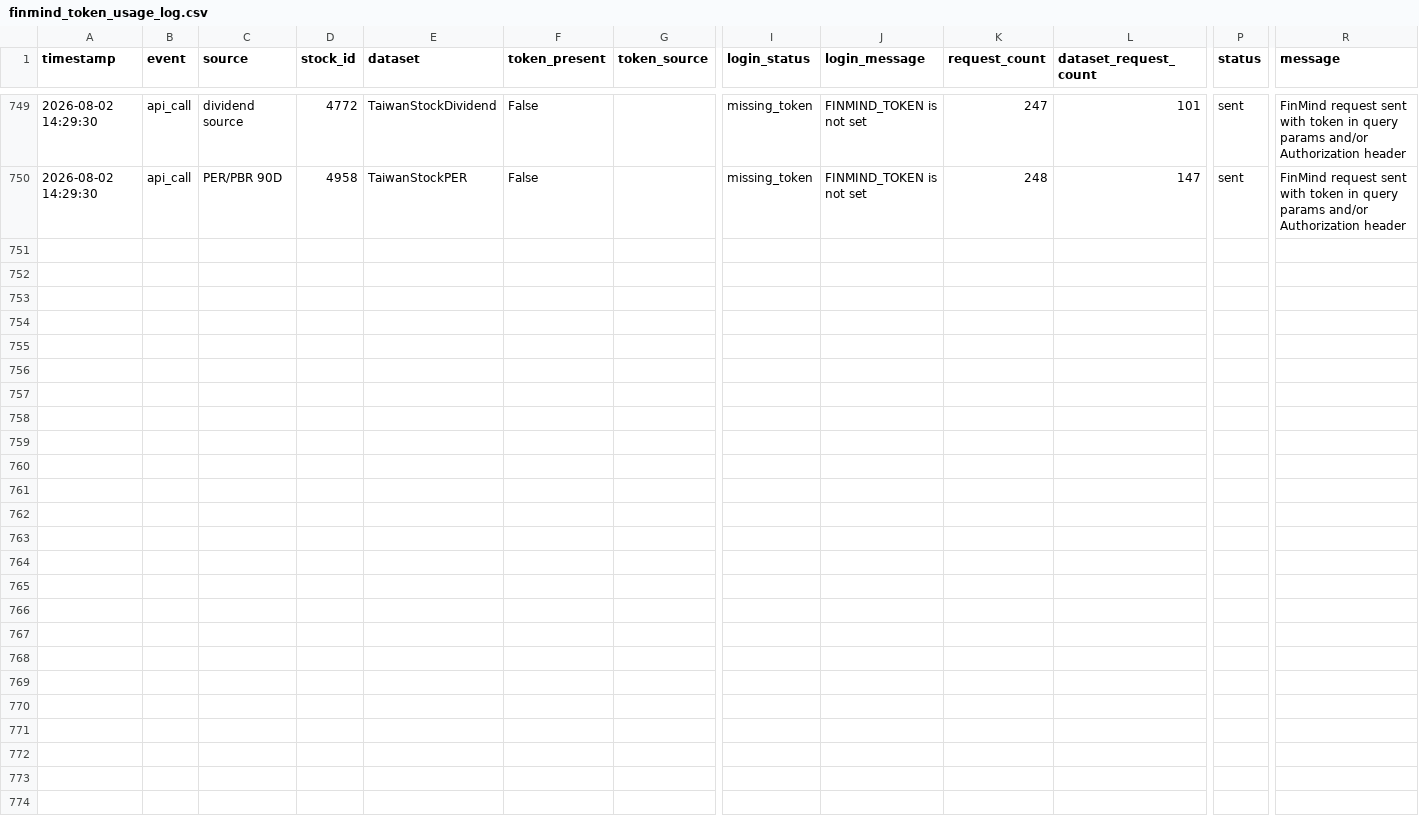
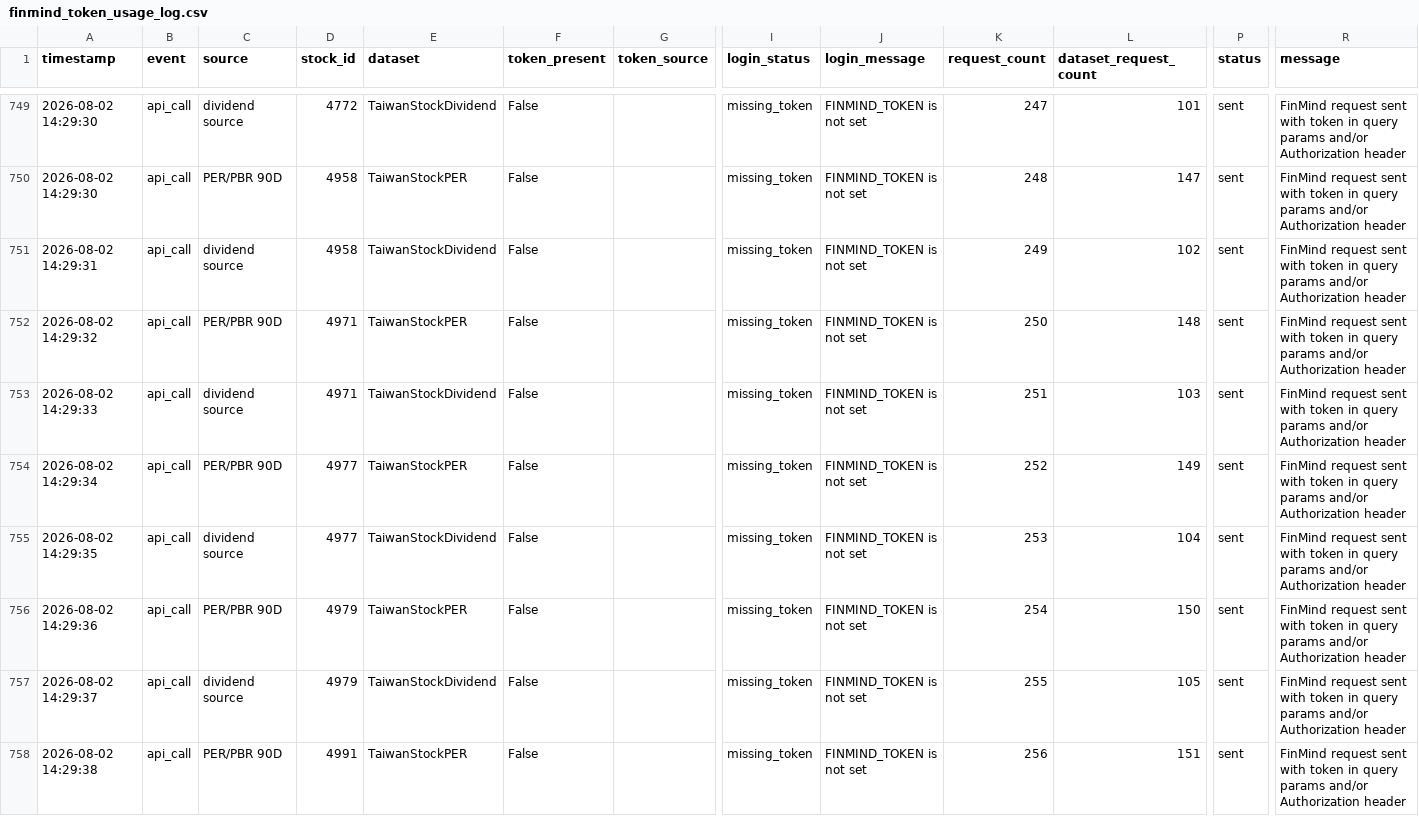
Before and after one commit to ONicole0101/Gold, a CSV file: finmind_token_usage_log.csv, drawn as a sheet; only a part is shown, gaps mark what is left out; rows hold the shown columns only; the diff names each change by its address in the sheet, - before the commit and + after, or states it on an @@ line.

Commit message:
U_02.2226

```diff
--- a/finmind_token_usage_log.csv
+++ b/finmind_token_usage_log.csv
+row 751: 2026-08-02 14:29:31 | api_call | dividend source | 4958 | TaiwanStockDividend | False |  | missing_token | FINMIND_TOKEN is not set | 249 | 102 | sent | FinMind request sent with token in query params and/or Authorization header
+row 752: 2026-08-02 14:29:32 | api_call | PER/PBR 90D | 4971 | TaiwanStockPER | False |  | missing_token | FINMIND_TOKEN is not set | 250 | 148 | sent | FinMind request sent with token in query params and/or Authorization header
+row 753: 2026-08-02 14:29:33 | api_call | dividend source | 4971 | TaiwanStockDividend | False |  | missing_token | FINMIND_TOKEN is not set | 251 | 103 | sent | FinMind request sent with token in query params and/or Authorization header
+row 754: 2026-08-02 14:29:34 | api_call | PER/PBR 90D | 4977 | TaiwanStockPER | False |  | missing_token | FINMIND_TOKEN is not set | 252 | 149 | sent | FinMind request sent with token in query params and/or Authorization header
+row 755: 2026-08-02 14:29:35 | api_call | dividend source | 4977 | TaiwanStockDividend | False |  | missing_token | FINMIND_TOKEN is not set | 253 | 104 | sent | FinMind request sent with token in query params and/or Authorization header
+row 756: 2026-08-02 14:29:36 | api_call | PER/PBR 90D | 4979 | TaiwanStockPER | False |  | missing_token | FINMIND_TOKEN is not set | 254 | 150 | sent | FinMind request sent with token in query params and/or Authorization header
+row 757: 2026-08-02 14:29:37 | api_call | dividend source | 4979 | TaiwanStockDividend | False |  | missing_token | FINMIND_TOKEN is not set | 255 | 105 | sent | FinMind request sent with token in query params and/or Authorization header
+row 758: 2026-08-02 14:29:38 | api_call | PER/PBR 90D | 4991 | TaiwanStockPER | False |  | missing_token | FINMIND_TOKEN is not set | 256 | 151 | sent | FinMind request sent with token in query params and/or Authorization header
```
